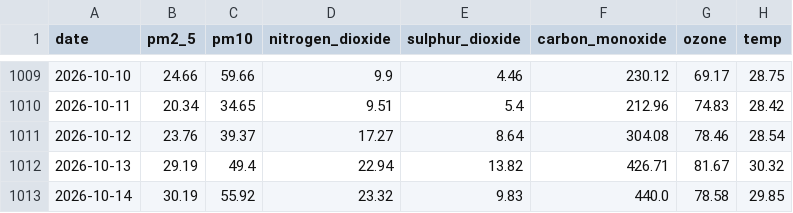
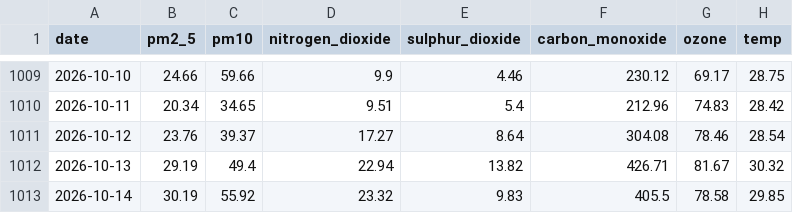
Before and after one commit to jaweriafaheem/AQIPrediction, a CSV file: aqi_historical_data.csv, drawn as a sheet; only a part is shown, gaps mark what is left out; the diff names each change by its address in the sheet, - before the commit and + after, or states it on an @@ line.

```diff
--- a/aqi_historical_data.csv
+++ b/aqi_historical_data.csv
-F1013 (carbon_monoxide): 440.0
+F1013 (carbon_monoxide): 405.5
```
